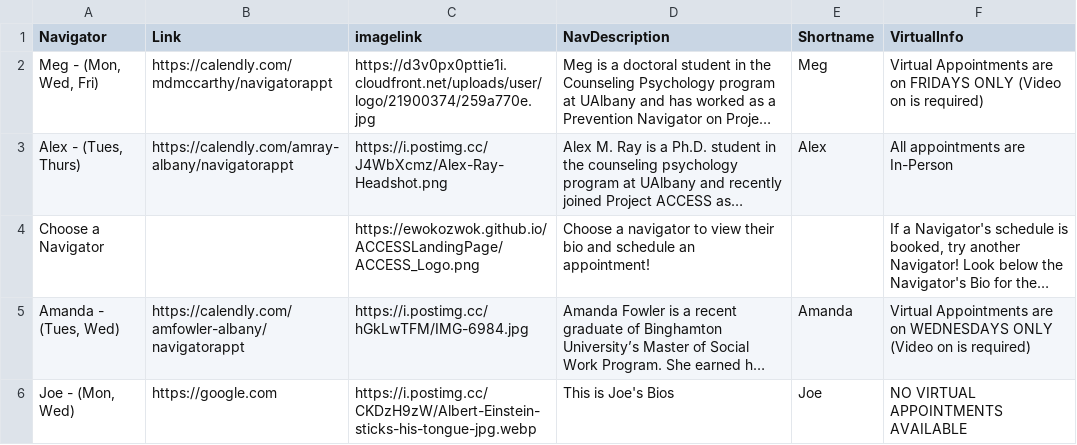
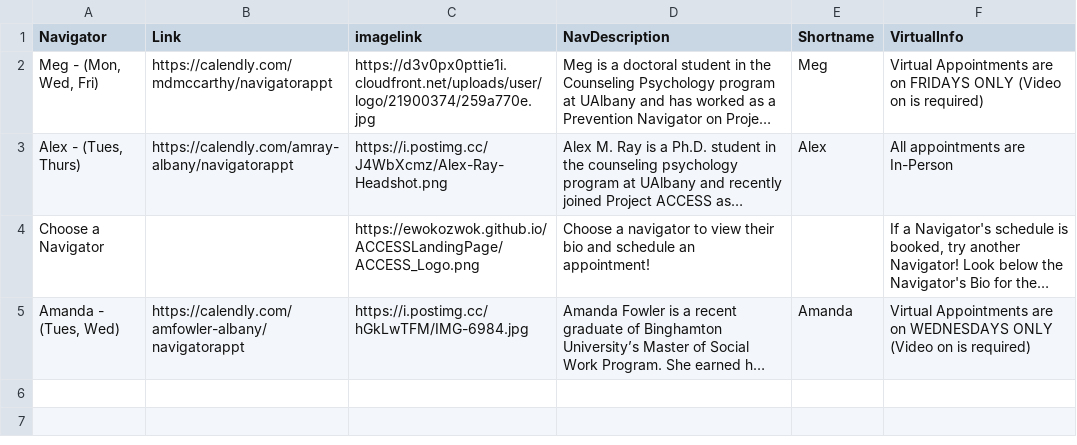
Before and after one commit to EwokOzwok/ACCESSLandingPage, a CSV file: data-raw/navlinks.csv, drawn as a sheet; long unchanged cells end in …; the diff names each change by its address in the sheet, - before the commit and + after, or states it on an @@ line.

```diff
--- a/data-raw/navlinks.csv
+++ b/data-raw/navlinks.csv
-row 6: Joe - (Mon, Wed) | https://google.com | https://i.postimg.cc/CKDzH9zW/Albert-Einstein-sticks-his-tongue-jpg.webp | This is Joe's Bios | Joe | NO VIRTUAL APPOINTMENTS AVAILABLE
```
Also changed, not shown: 2 other files.
